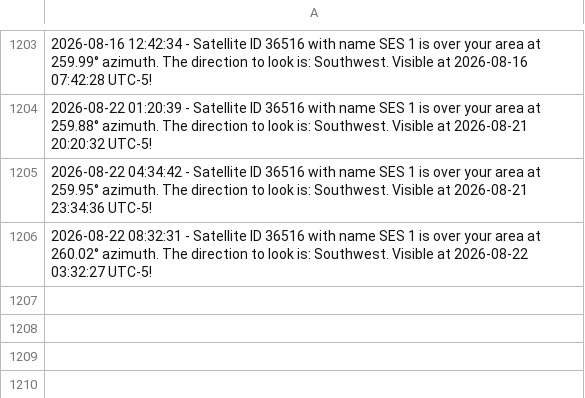
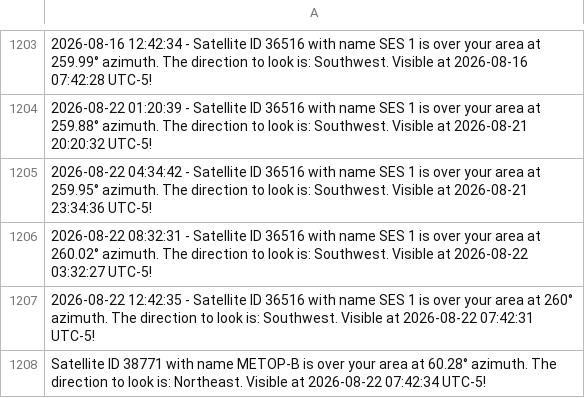
Before and after one commit to JorgeCardona/satellite_notifier, a CSV file: satellite_history/history_log.csv, drawn as a sheet; only a part is shown, gaps mark what is left out; the diff names each change by its address in the sheet, - before the commit and + after, or states it on an @@ line.

Commit message:
Automated Change - 2026-08-22 12:42:35

```diff
--- a/satellite_history/history_log.csv
+++ b/satellite_history/history_log.csv
+row 1207: 2026-08-22 12:42:35 - Satellite ID 36516 with name SES 1 is over your area at 260° azimuth. The direction to look is: Southwest. Visible at 2026-08-22 07:42:31 UTC-5!
+row 1208: Satellite ID 38771 with name METOP-B is over your area at 60.28° azimuth. The direction to look is: Northeast. Visible at 2026-08-22 07:42:34 UTC-5!
```
